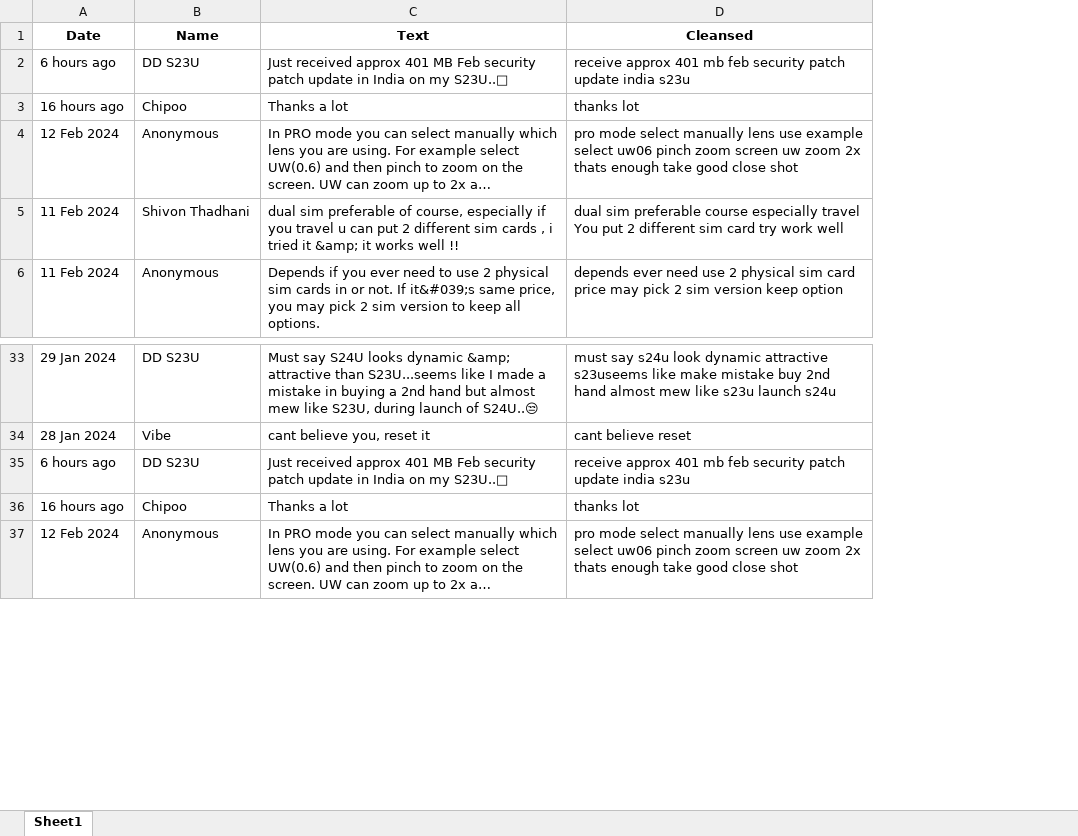
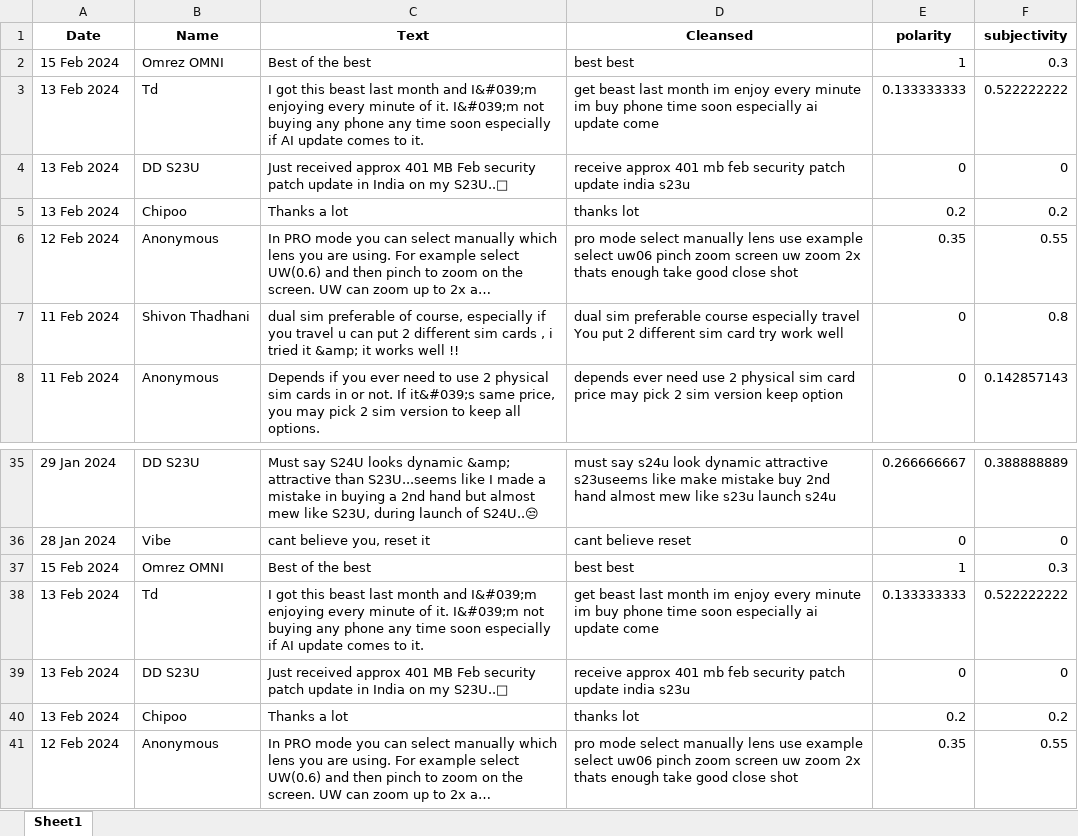
Before and after one commit to Raymond9799/ads_mini_project, an Excel workbook: ads_mini_project/scrapedata/12024.xlsx, sheet Sheet1, drawn as a sheet; only a part is shown, gaps mark what is left out; long unchanged cells end in …; values as stored, in another font and other column widths than the file's, no borders; addresses are those after the commit; the diff names each change by its address in the sheet, - before the commit and + after, or states it on an @@ line.

Commit message:
Added Polarity and Subjectivity

```diff
--- a/ads_mini_project/scrapedata/12024.xlsx (sheet Sheet1)
+++ b/ads_mini_project/scrapedata/12024.xlsx (sheet Sheet1)
+column E (polarity), rows 4-8: 0 | 0.2 | 0.35 | 0 | 0; rows 35-36: 0.266666667 | 0; rows 39-41: 0 | 0.2 | 0.35
+column F (subjectivity), rows 4-8: 0 | 0.2 | 0.55 | 0.8 | 0.142857143; rows 35-36: 0.388888889 | 0; rows 39-41: 0 | 0.2 | 0.55
+row 2: 15 Feb 2024 | Omrez OMNI | Best of the best | best best | 1 | 0.3
+row 3: 13 Feb 2024 | Td | I got this beast last month and I&#039;m enjoying every minute of it. I&#039;m not buying any phone any time soon especially if AI update comes to it. | get beast last month im enjoy every minute im buy phone time soon especially ai update come | 0.133333333 | 0.522222222
-A4 (Date): 6 hours ago
+A4 (Date): 13 Feb 2024
-A5 (Date): 16 hours ago
+A5 (Date): 13 Feb 2024
+row 37: 15 Feb 2024 | Omrez OMNI | Best of the best | best best | 1 | 0.3
+row 38: 13 Feb 2024 | Td | I got this beast last month and I&#039;m enjoying every minute of it. I&#039;m not buying any phone any time soon especially if AI update comes to it. | get beast last month im enjoy every minute im buy phone time soon especially ai update come | 0.133333333 | 0.522222222
-A39 (Date): 6 hours ago
+A39 (Date): 13 Feb 2024
-A40 (Date): 16 hours ago
+A40 (Date): 13 Feb 2024
```
Also changed, not shown: ads_mini_project/scrapedata/12082.xlsx, ads_mini_project/scrapedata/12083.xlsx, 2 other files.
